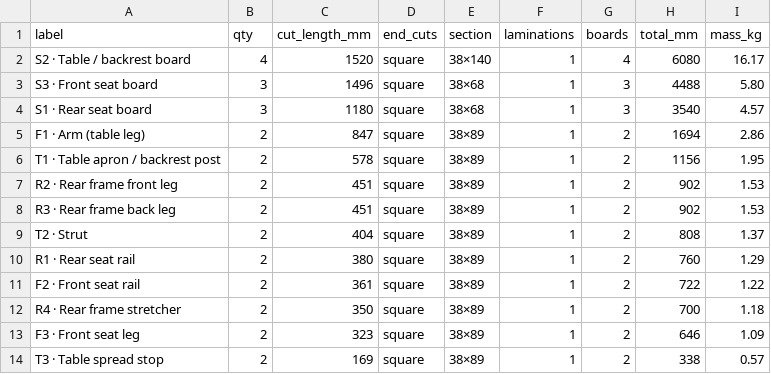
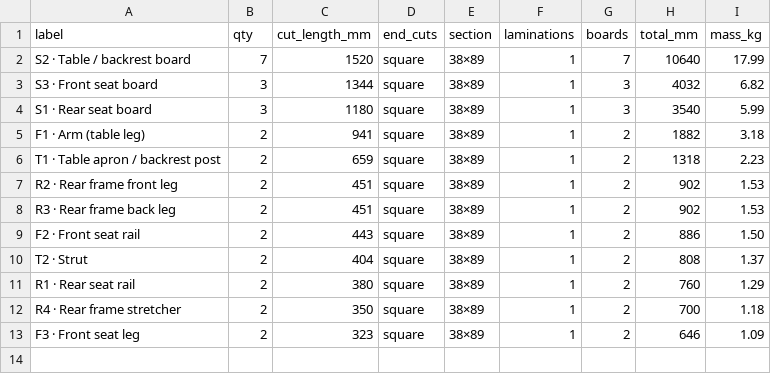
Before and after one commit to DmitryGofman/bench-project, a CSV file: folding-V2/schedule.csv, drawn as a sheet.

```diff
--- a/folding-V2/schedule.csv
+++ b/folding-V2/schedule.csv
@@ -1,14 +1,13 @@
 label,qty,cut_length_mm,end_cuts,section,laminations,boards,total_mm,mass_kg
-"S2 · Table / backrest board",4,1520,"square","38×140",1,4,6080,16.17
-"S3 · Front seat board",3,1496,"square","38×68",1,3,4488,5.80
-"S1 · Rear seat board",3,1180,"square","38×68",1,3,3540,4.57
-"F1 · Arm (table leg)",2,847,"square","38×89",1,2,1694,2.86
-"T1 · Table apron / backrest post",2,578,"square","38×89",1,2,1156,1.95
+"S2 · Table / backrest board",7,1520,"square","38×89",1,7,10640,17.99
+"S3 · Front seat board",3,1344,"square","38×89",1,3,4032,6.82
+"S1 · Rear seat board",3,1180,"square","38×89",1,3,3540,5.99
+"F1 · Arm (table leg)",2,941,"square","38×89",1,2,1882,3.18
+"T1 · Table apron / backrest post",2,659,"square","38×89",1,2,1318,2.23
 "R2 · Rear frame front leg",2,451,"square","38×89",1,2,902,1.53
 "R3 · Rear frame back leg",2,451,"square","38×89",1,2,902,1.53
+"F2 · Front seat rail",2,443,"square","38×89",1,2,886,1.50
 "T2 · Strut",2,404,"square","38×89",1,2,808,1.37
 "R1 · Rear seat rail",2,380,"square","38×89",1,2,760,1.29
-"F2 · Front seat rail",2,361,"square","38×89",1,2,722,1.22
 "R4 · Rear frame stretcher",2,350,"square","38×89",1,2,700,1.18
 "F3 · Front seat leg",2,323,"square","38×89",1,2,646,1.09
-"T3 · Table spread stop",2,169,"square","38×89",1,2,338,0.57
```
Also changed, not shown: folding-V2/hardware.csv, 16 other files.
